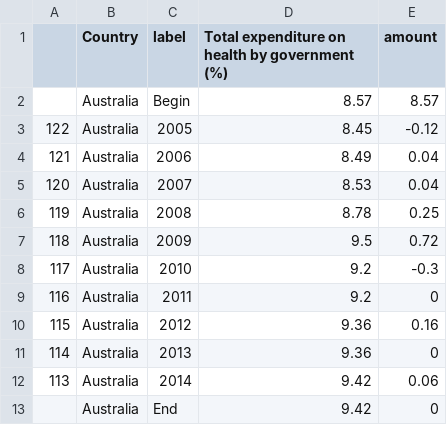
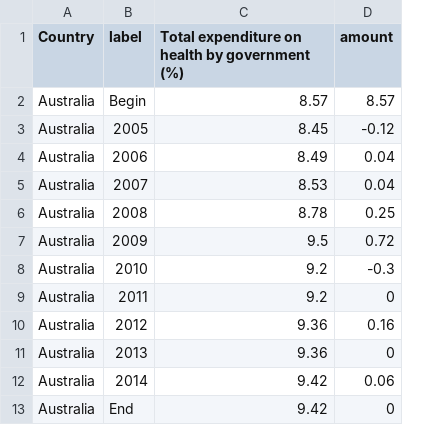
Before and after one commit to mingsheng2002/3179-Data-Visualisation-Project-2, a CSV file: waterfall_chart/data/Life Expectancy Data_waterfallchart1.csv, drawn as a sheet; the diff names each change by its address in the sheet, - before the commit and + after, or states it on an @@ line.

Commit message:
Update Life Expectancy Data_waterfallchart1.csv

```diff
--- a/waterfall_chart/data/Life Expectancy Data_waterfallchart1.csv
+++ b/waterfall_chart/data/Life Expectancy Data_waterfallchart1.csv
-column A, rows 3-12: 122 | 121 | 120 | 119 | 118 | 117 | 116 | 115 | 114 | 113
```
